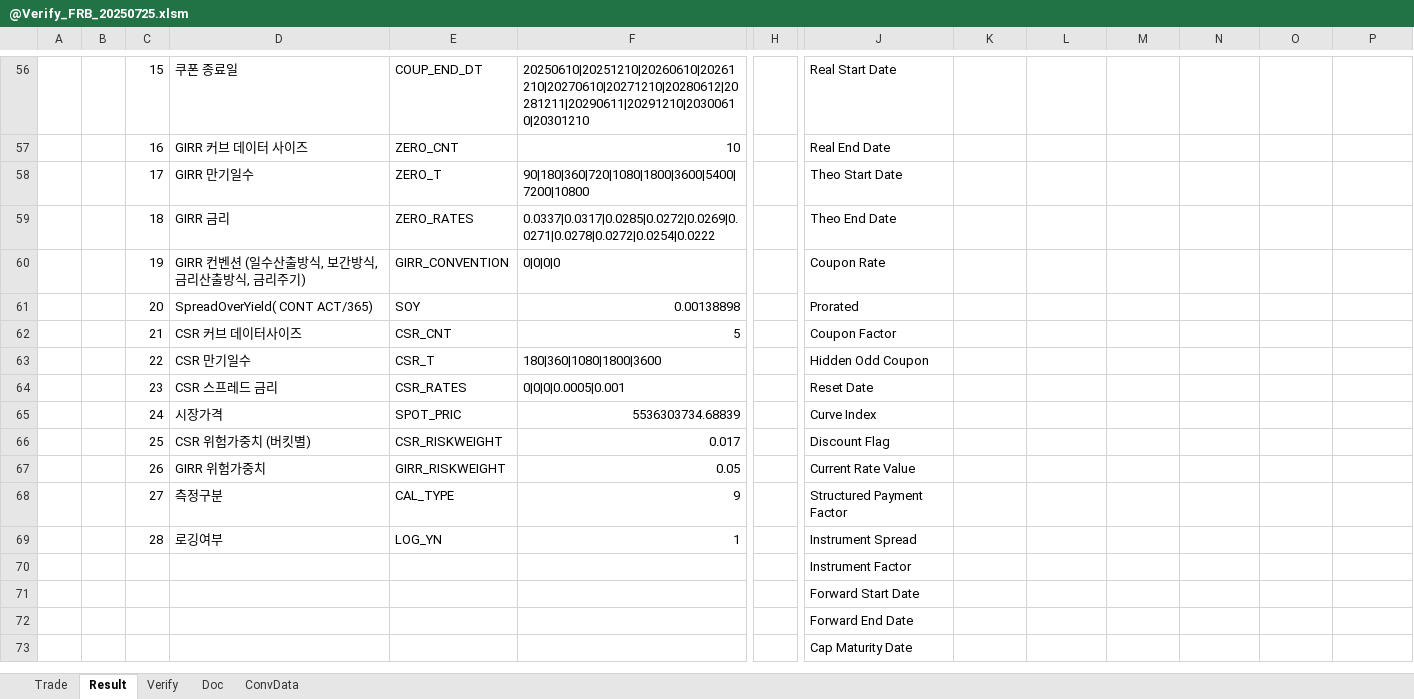
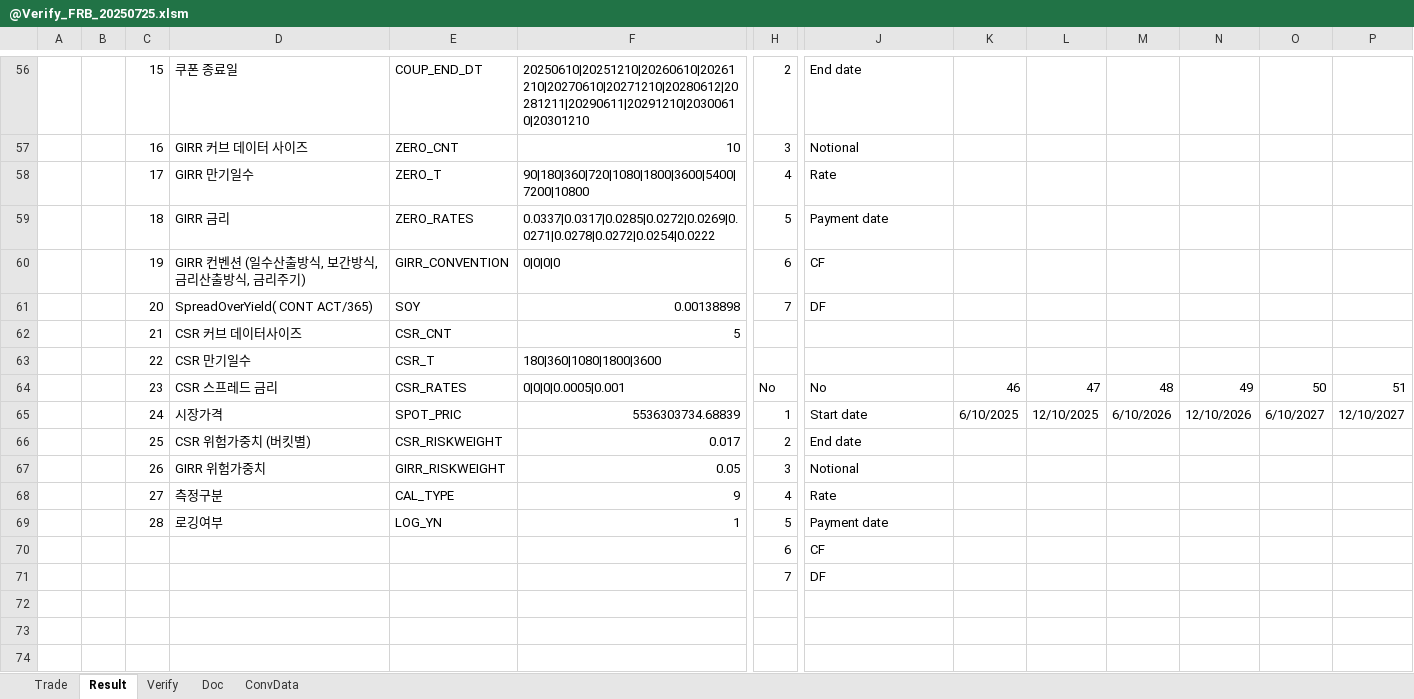
Before and after one commit to Bisi3asi/pricingmodule, an Excel workbook: docs/Verify/@Verify_FRB_20250725.xlsm, sheet Result, drawn as a sheet; only a part is shown, gaps mark what is left out; values as stored, in another font and other column widths than the file's, no cell formats; charts and pictures not drawn; removed rows and columns are numbered as before the commit, all else as after; rows hold the shown columns only; the diff covers the shown part only; the diff names each change by its address in the sheet, - before the commit and + after, or states it on an @@ line.

```diff
--- a/docs/Verify/@Verify_FRB_20250725.xlsm (sheet Result)
+++ b/docs/Verify/@Verify_FRB_20250725.xlsm (sheet Result)
-H56: (empty)
+H56: 2
-J56: Real Start Date
+J56: End date
-H57: (empty)
+H57: 3
-J57: Real End Date
+J57: Notional
-H58: (empty)
+H58: 4
-J58: Theo Start Date
+J58: Rate
-H59: (empty)
+H59: 5
-J59: Theo End Date
+J59: Payment date
-H60: (empty)
+H60: 6
-J60: Coupon Rate
+J60: CF
-H61: (empty)
+H61: 7
-J61: Prorated
+J61: DF
-J62: Coupon Factor
+J62: (empty)
-J63: Hidden Odd Coupon
+J63: (empty)
-row 64:  |  | 23 | CSR 스프레드 금리 | CSR_RATES | 0|0|0|0.0005|0.001 |  | Reset Date
-row 65:  |  | 24 | 시장가격 | SPOT_PRIC | 5536303734.68839 |  | Curve Index
+row 64:  |  | 23 | CSR 스프레드 금리 | CSR_RATES | 0|0|0|0.0005|0.001 | No | No | 46 | 47 | 48 | 49 | 50 | 51
+row 65:  |  | 24 | 시장가격 | SPOT_PRIC | 5536303734.68839 | 1 | Start date | 6/10/2025 | 12/10/2025 | 6/10/2026 | 12/10/2026 | 6/10/2027 | 12/10/2027
-H66: (empty)
+H66: 2
-J66: Discount Flag
+J66: End date
-H67: (empty)
+H67: 3
-J67: Current Rate Value
+J67: Notional
-H68: (empty)
+H68: 4
-J68: Structured Payment Factor
+J68: Rate
-H69: (empty)
+H69: 5
-J69: Instrument Spread
+J69: Payment date
-row 70:  |  |  |  |  |  |  | Instrument Factor
+row 70:  |  |  |  |  |  | 6 | CF
+row 71:  |  |  |  |  |  | 7 | DF
-J72: Forward Start Date
+J72: (empty)
-J73: Forward End Date
+J73: (empty)
-J74: Cap Maturity Date
+J74: (empty)
```
Also changed, not shown: 28 added rows, 4 removed rows and 26 edited cells elsewhere in this sheet, cell formats, charts or pictures.
